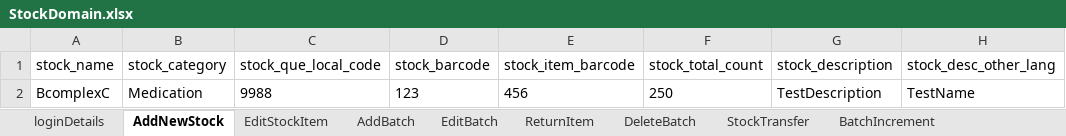
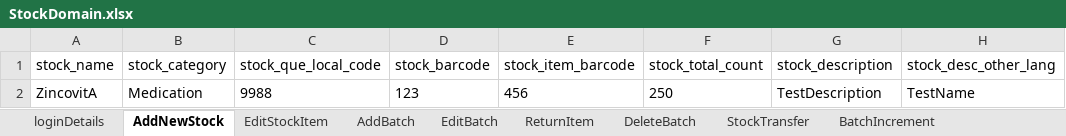
Before and after one commit to manojvyavahare27/C4Automation, an Excel workbook: ExcelFiles/StockDomain.xlsx, sheet AddNewStock, drawn as a sheet; only a part is shown; values as stored, in another font and other column widths than the file's, no borders; the diff names each change by its address in the sheet, - before the commit and + after, or states it on an @@ line.

Commit message:
Push excel files 16th Sept

```diff
--- a/ExcelFiles/StockDomain.xlsx (sheet AddNewStock)
+++ b/ExcelFiles/StockDomain.xlsx (sheet AddNewStock)
-A2 (stock_name): BcomplexC
+A2 (stock_name): ZincovitA
```
Also changed, not shown: sheet EditStockItem, ExcelFiles/AppointmentDomain.xlsx, ExcelFiles/PatientDomain.xlsx, 16 other files.
